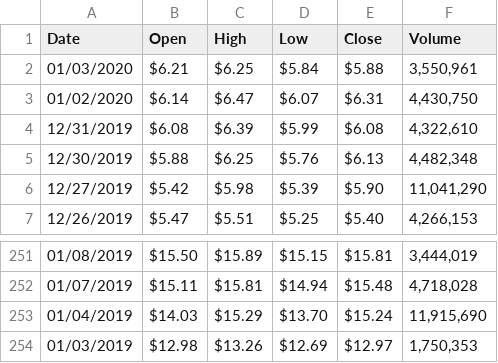
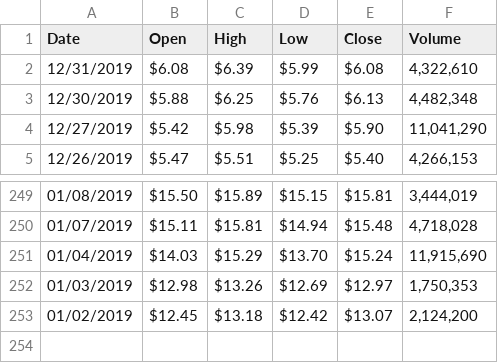
Before and after one commit to tc021/Data-bases-and-data-sources, a CSV file: Proj/Data/GME_stocks_19-20.csv, drawn as a sheet; only a part is shown, gaps mark what is left out.

```diff
--- a/Proj/Data/GME_stocks_19-20.csv
+++ b/Proj/Data/GME_stocks_19-20.csv
@@ -1,4 +1,2 @@
 Date,Open,High,Low,Close,Volume
-01/03/2020,"$6.21","$6.25","$5.84","$5.88","3,550,961"
-01/02/2020,"$6.14","$6.47","$6.07","$6.31","4,430,750"
 12/31/2019,"$6.08","$6.39","$5.99","$6.08","4,322,610"
@@ -254 +252,2 @@ Date,Open,High,Low,Close,Volume
 01/03/2019,"$12.98","$13.26","$12.69","$12.97","1,750,353"
+01/02/2019,"$12.45","$13.18","$12.42","$13.07","2,124,200"
```
Also changed, not shown: Proj/Data/GME_stocks_16-17.csv, Proj/Data/GME_stocks_17-18.csv, 9 other files.
